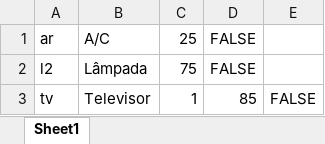
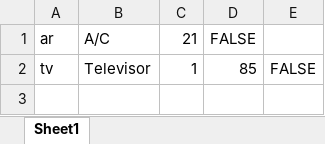
Before and after one commit to marcosvp20/TP_POO, an Excel workbook: planilhas/objetos.xlsx, sheet Sheet1, drawn as a sheet; values as stored, in another font and other column widths than the file's, no borders; the diff names each change by its address in the sheet, - before the commit and + after, or states it on an @@ line.

```diff
--- a/planilhas/objetos.xlsx (sheet Sheet1)
+++ b/planilhas/objetos.xlsx (sheet Sheet1)
-C1: 25
+C1: 21
-row 2: l2 | Lâmpada | 75 | FALSE
```
Also changed, not shown: planilhas/automacoes.xlsx, planilhas/automacoestemp.xlsx, 14 other files.
